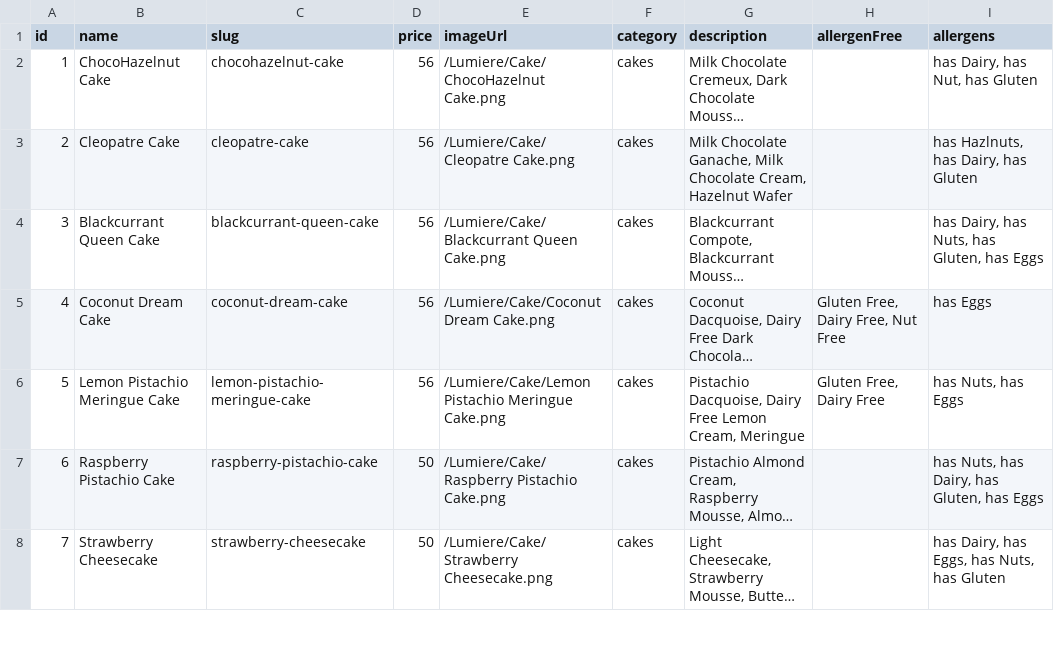
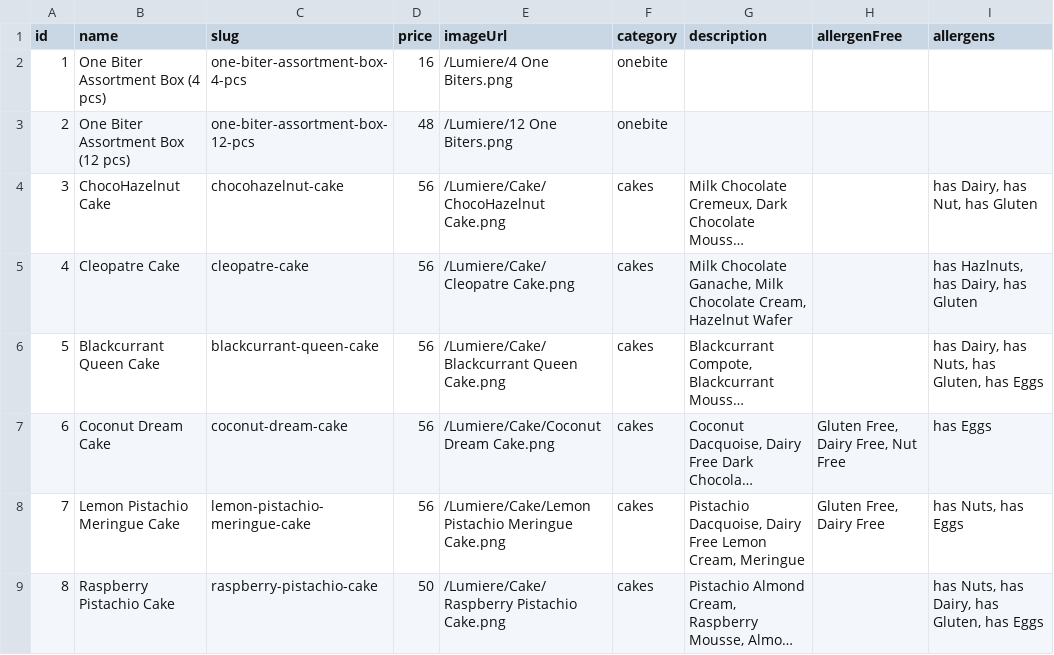
Before and after one commit to HamesInFlames/Lumiere-Website, a CSV file: Lumiere-web/Backend/src/data/main_products.csv, drawn as a sheet; only a part is shown; the shorter side is filled out with more unchanged rows; long unchanged cells end in …; addresses are those after the commit; the diff names each change by its address in the sheet, - before the commit and + after, or states it on an @@ line.

```diff
--- a/Lumiere-web/Backend/src/data/main_products.csv
+++ b/Lumiere-web/Backend/src/data/main_products.csv
+row 2: 1 | One Biter Assortment Box (4 pcs) | one-biter-assortment-box-4-pcs | 16 | /Lumiere/4 One Biters.png | onebite
+row 3: 2 | One Biter Assortment Box (12 pcs) | one-biter-assortment-box-12-pcs | 48 | /Lumiere/12 One Biters.png | onebite
@@ column A (id) renumbered from row 4 down @@
```
Also changed, not shown: 1 other file.
